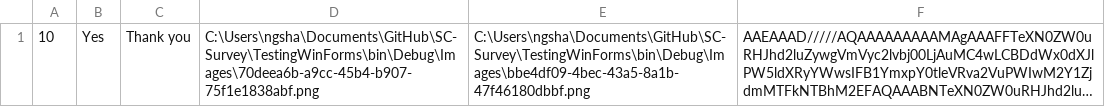
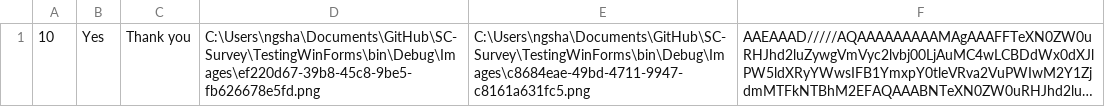
Before and after one commit to jovitaanderson/sc-survey, a CSV file: TestingWinForms/bin/Debug/admin/admin_advance.csv, drawn as a sheet; long unchanged cells end in …; the diff names each change by its address in the sheet, - before the commit and + after, or states it on an @@ line.

```diff
--- a/TestingWinForms/bin/Debug/admin/admin_advance.csv
+++ b/TestingWinForms/bin/Debug/admin/admin_advance.csv
-D1: C:\Users\ngsha\Documents\GitHub\SC-Survey\TestingWinForms\bin\Debug\Images\70deea6b-a9cc-45b4-b907-75f1e1838abf.png
+D1: C:\Users\ngsha\Documents\GitHub\SC-Survey\TestingWinForms\bin\Debug\Images\ef220d67-39b8-45c8-9be5-fb626678e5fd.png
-E1: C:\Users\ngsha\Documents\GitHub\SC-Survey\TestingWinForms\bin\Debug\Images\bbe4df09-4bec-43a5-8a1b-47f46180dbbf.png
+E1: C:\Users\ngsha\Documents\GitHub\SC-Survey\TestingWinForms\bin\Debug\Images\c8684eae-49bd-4711-9947-c8161a631fc5.png
```
Also changed, not shown: TestingWinForms/bin/Debug/ForDevelopersOnly/raw_data.csv, TestingWinForms/bin/Debug/admin/admin_questions.csv, 56 other files.
